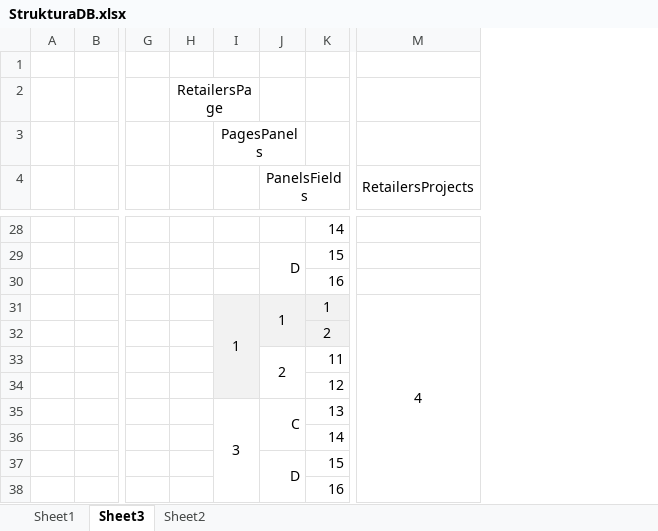
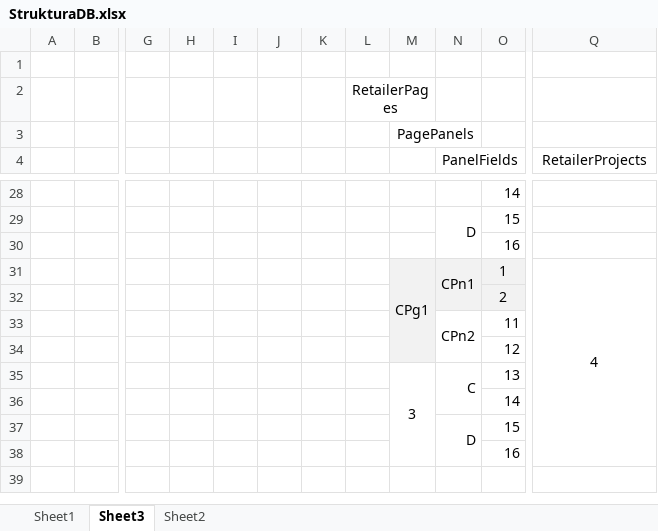
Before and after one commit to msvarovsky/PDMSCore, an Excel workbook: PDMSCore/wwwroot/TestDB/StrukturaDB.xlsx, sheet Sheet3, drawn as a sheet; only a part is shown, gaps mark what is left out; values as stored, in another font and other column widths than the file's, no borders; addresses are those after the commit; the diff covers the shown part only; the diff names each change by its address in the sheet, - before the commit and + after, or states it on an @@ line.

```diff
--- a/PDMSCore/wwwroot/TestDB/StrukturaDB.xlsx (sheet Sheet3)
+++ b/PDMSCore/wwwroot/TestDB/StrukturaDB.xlsx (sheet Sheet3)
+column H, empty
+column I, empty
+column J, empty
+column K, empty
-L2: RetailersPage
+L2: RetailerPages
-M3: PagesPanels
+M3: PagePanels
-N4: PanelsFields
+N4: PanelFields
-Q4: RetailersProjects
+Q4: RetailerProjects
-M31: 1
+M31: CPg1
-N31 (PanelFields): 1
+N31 (PanelFields): CPn1
-N33 (PanelFields): 2
+N33 (PanelFields): CPn2
```
Also changed, not shown: 10 edited cells and cell formats elsewhere in this sheet, 2 other files.
